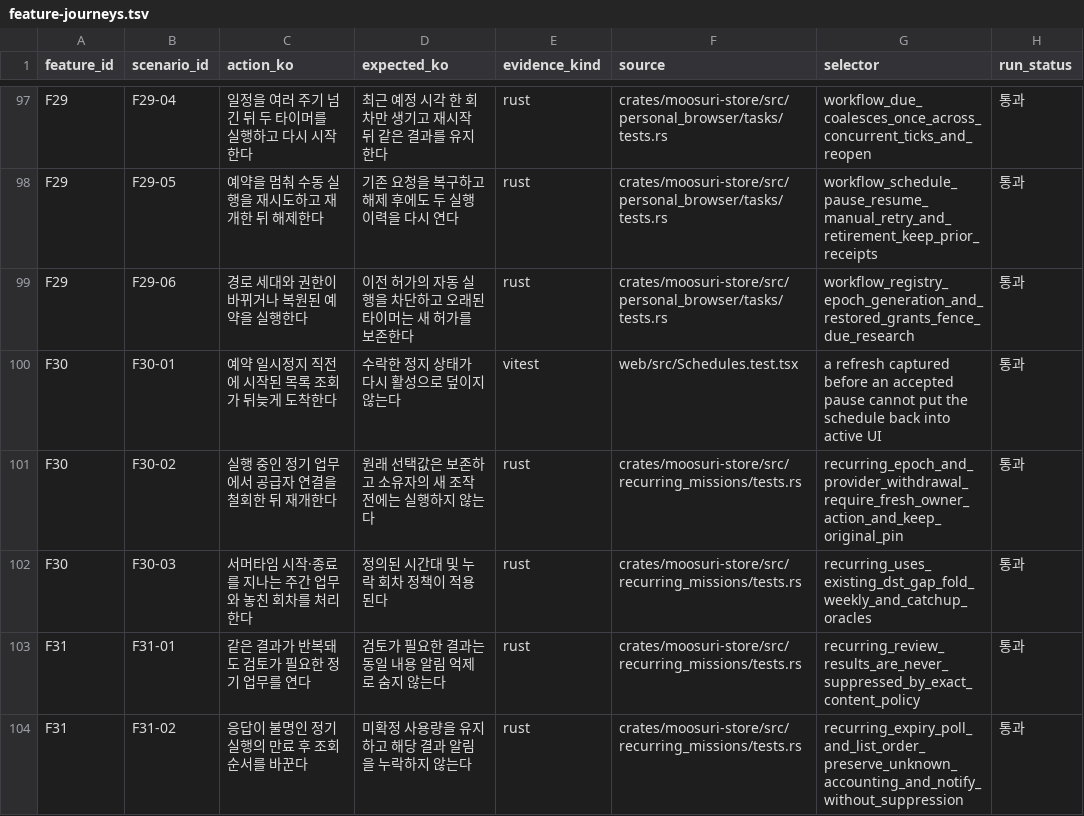
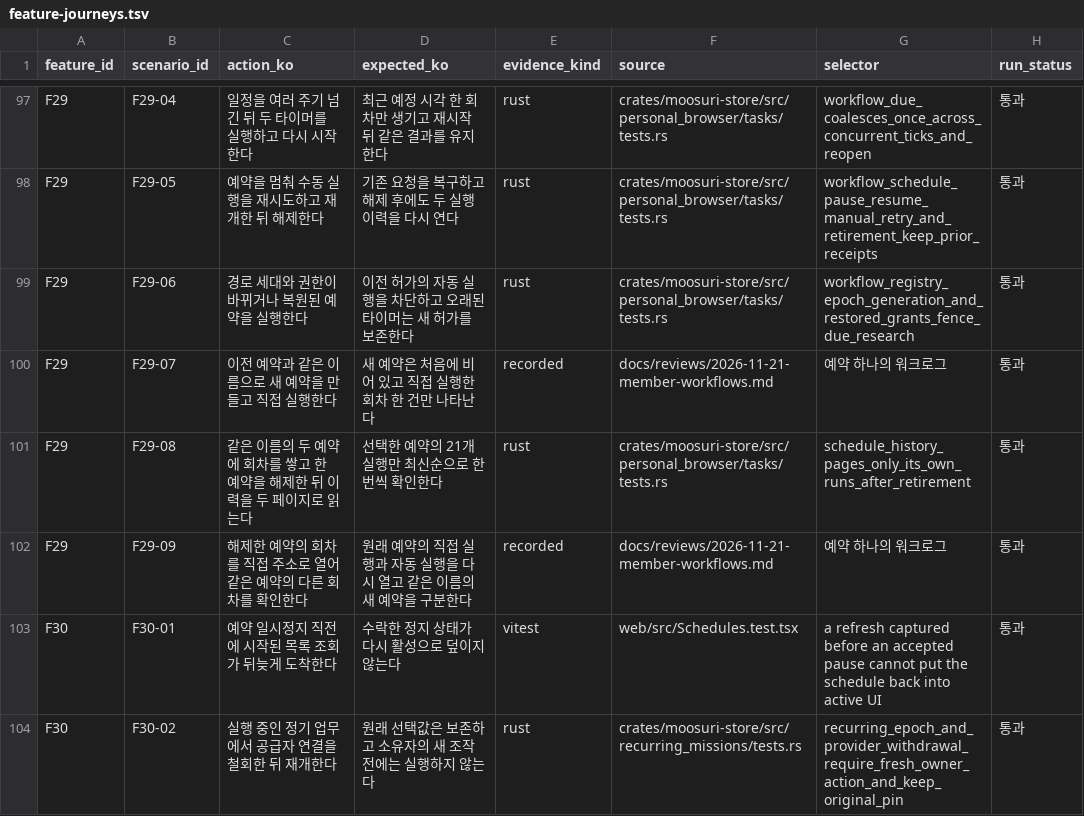
Before and after one commit to codemoo/moosuri, a TSV file: audit/feature-journeys.tsv, drawn as a sheet; only a part is shown, gaps mark what is left out; the shorter side is filled out with more unchanged rows; the diff names each change by its address in the sheet, - before the commit and + after, or states it on an @@ line.

Commit message:
Open each recurring assignment with its own dated execution history

```diff
--- a/audit/feature-journeys.tsv
+++ b/audit/feature-journeys.tsv
+row 100: F29 | F29-07 | 이전 예약과 같은 이름으로 새 예약을 만들고 직접 실행한다 | 새 예약은 처음에 비어 있고 직접 실행한 회차 한 건만 나타난다 | recorded | docs/reviews/2026-11-21-member-workflows.md | 예약 하나의 워크로그 | 통과
+row 101: F29 | F29-08 | 같은 이름의 두 예약에 회차를 쌓고 한 예약을 해제한 뒤 이력을 두 페이지로 읽는다 | 선택한 예약의 21개 실행만 최신순으로 한 번씩 확인한다 | rust | crates/moosuri-store/src/personal_browser/tasks/tests.rs | schedule_history_pages_only_its_own_runs_after_retirement | 통과
+row 102: F29 | F29-09 | 해제한 예약의 회차를 직접 주소로 열어 같은 예약의 다른 회차를 확인한다 | 원래 예약의 직접 실행과 자동 실행을 다시 열고 같은 이름의 새 예약을 구분한다 | recorded | docs/reviews/2026-11-21-member-workflows.md | 예약 하나의 워크로그 | 통과
```
Also changed, not shown: 17 other files.
